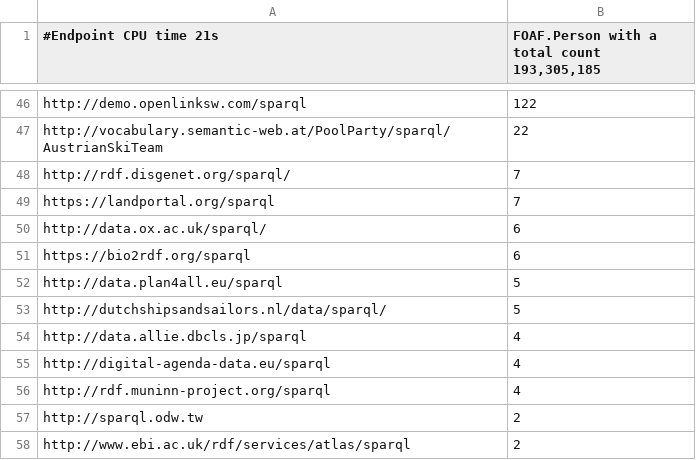
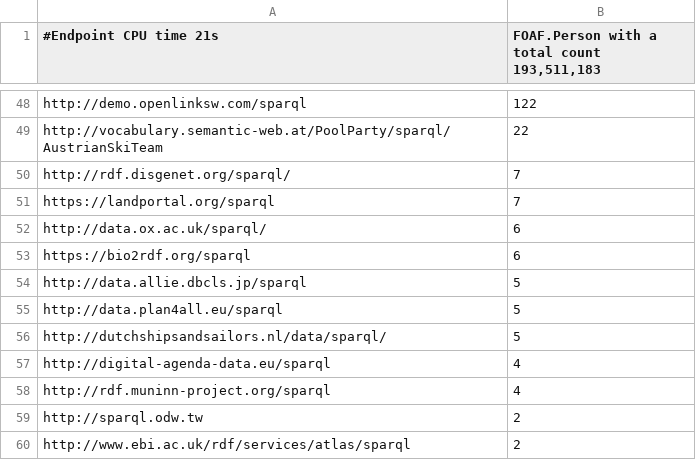
Before and after one commit to neumarcx/sparql, a CSV file: foaf_person.csv, drawn as a sheet; only a part is shown, gaps mark what is left out; the diff covers the shown part only.

Commit message:
Update foaf_person.csv

```diff
--- a/foaf_person.csv
+++ b/foaf_person.csv
@@ -1 +1 @@
-#Endpoint CPU time 21s, "FOAF.Person with a total count 193,305,185"
+#Endpoint CPU time 21s, "FOAF.Person with a total count 193,511,183"
@@ -51,5 +53,5 @@ http://data.ox.ac.uk/sparql/,6
 https://bio2rdf.org/sparql,6
+http://data.allie.dbcls.jp/sparql,5
 http://data.plan4all.eu/sparql,5
 http://dutchshipsandsailors.nl/data/sparql/,5
-http://data.allie.dbcls.jp/sparql,4
 http://digital-agenda-data.eu/sparql,4
```
Also changed, not shown: 3 added rows and 5 edited cells elsewhere in this file.
